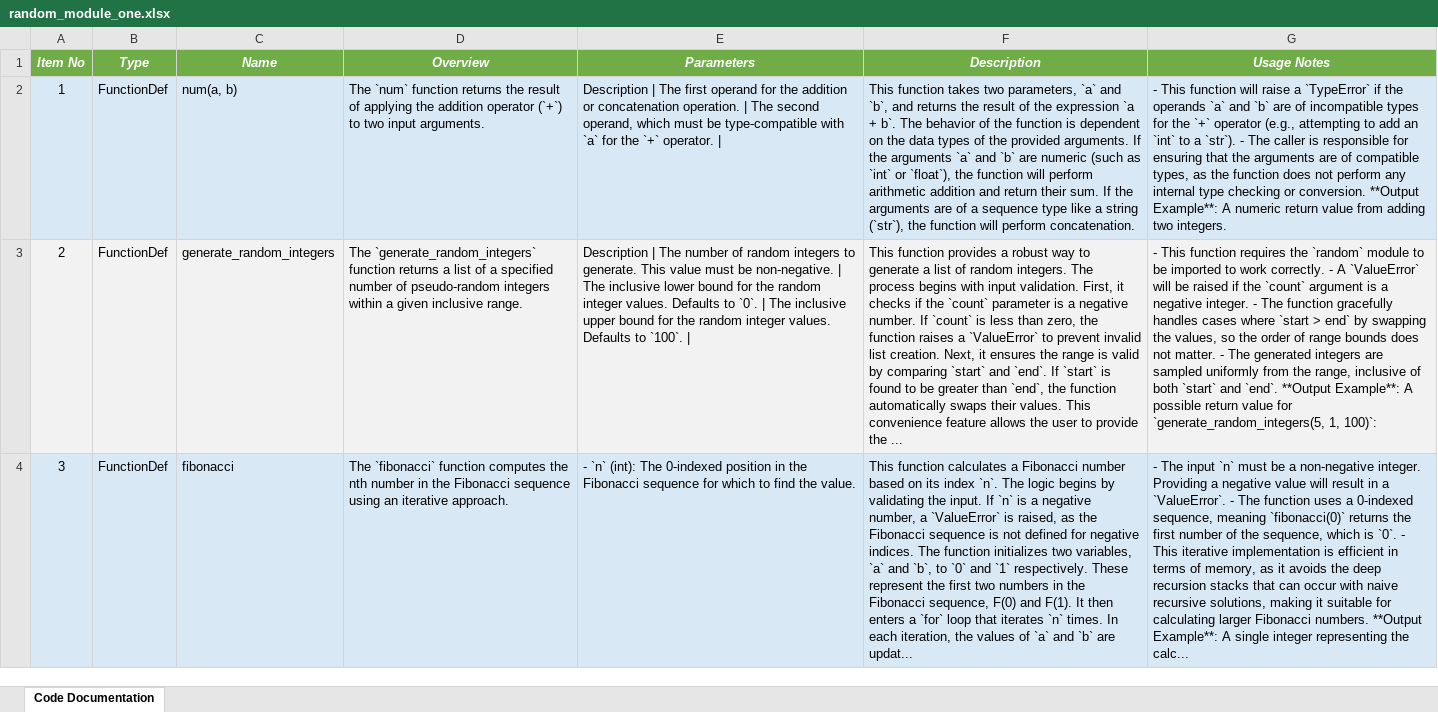
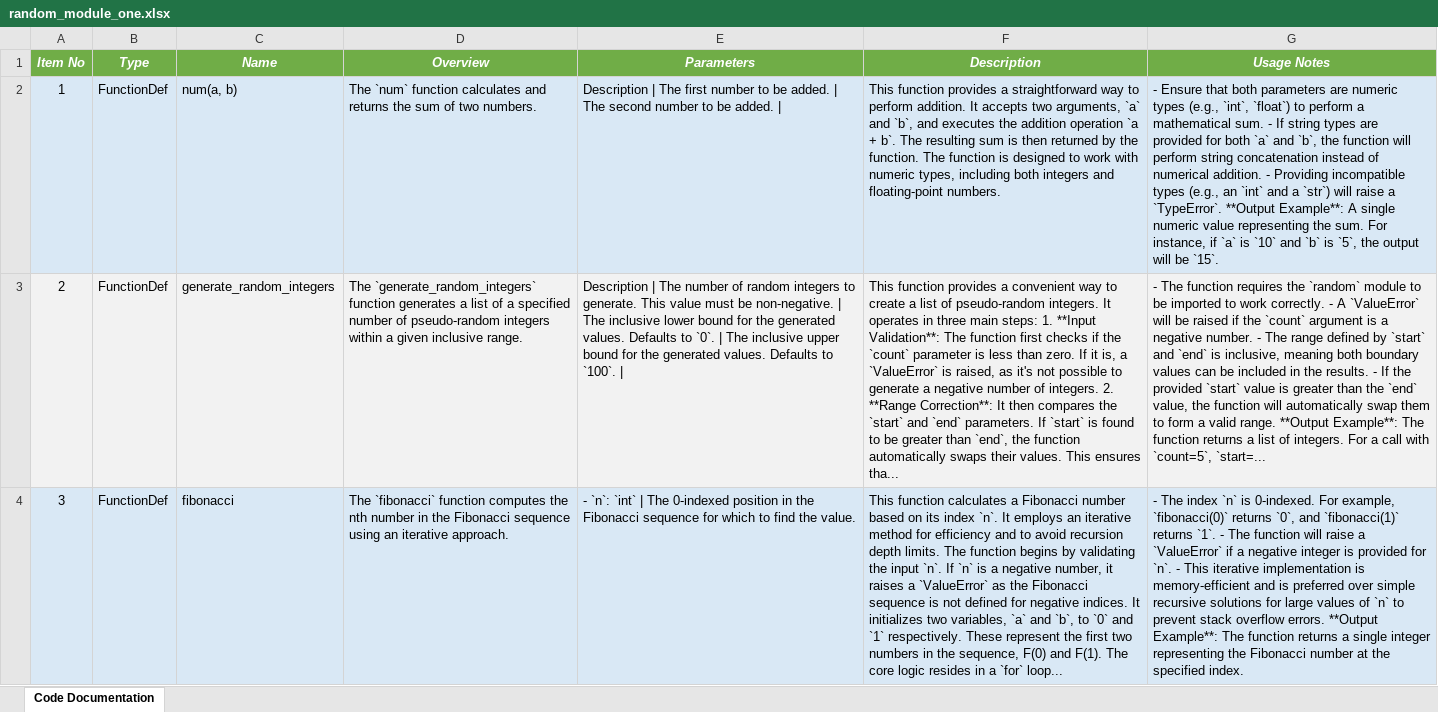
Before and after one commit to DrDarkShadow/docs-repo, an Excel workbook: random_module_one.xlsx, sheet Code Documentation, drawn as a sheet; only a part is shown; values as stored, in another font and other column widths than the file's, no borders; the diff covers the shown part only; the diff names each change by its address in the sheet, - before the commit and + after, or states it on an @@ line.

Commit message:
Update documentation

```diff
--- a/random_module_one.xlsx (sheet Code Documentation)
+++ b/random_module_one.xlsx (sheet Code Documentation)
-D2 (Overview): …`num` function returns the result of applying the addition operator (`+`) to two input arguments.
+D2 (Overview): …`num` function calculates and returns the sum of two numbers.
-E2 (Parameters): …The first operand for the addition or concatenation operation. | The second operand, which must be type-compatible with `a` for the `+` operator. |
+E2 (Parameters): …The first number to be added. | The second number to be added. |
-F2 (Description): This function takes two parameters, `a` and `b`, and returns the result of the expression `a + b`. The behavior of the function is dependent on the data types of the provided arguments. If the arguments `a` and `b` are numeric (such as `int` or `float`), the function will perform arithmetic addition and return their sum. If the arguments are of a sequence type like a string (`str`), the function will perform concatenation.
+F2 (Description): This function provides a straightforward way to perform addition. It accepts two arguments, `a` and `b`, and executes the addition operation `a + b`. The resulting sum is then returned by the function. The function is designed to work with numeric types, including both integers and floating-point numbers.
-G2 (Usage Notes): - This function will raise a `TypeError` if the operands `a` and `b` are of incompatible types for the `+` operator (e.g., attempting to add an `int` to a `str`). - The caller is responsible for ensuring that the arguments are of compatible types, as the function does not perform any internal type checking or conversion. **Output Example**: A numeric return value from adding two integers.
+G2 (Usage Notes): - Ensure that both parameters are numeric types (e.g., `int`, `float`) to perform a mathematical sum. - If string types are provided for both `a` and `b`, the function will perform string concatenation instead of numerical addition. - Providing incompatible types (e.g., an `int` and a `str`) will raise a `TypeError`. **Output Example**: A single numeric value representing the sum. For instance, if `a` is `10` and `b` is `5`, the output will be `15`.
-D3 (Overview): …`generate_random_integers` function returns a list…
+D3 (Overview): …`generate_random_integers` function generates a list…
-E3 (Parameters): …for the random integer values. Defaults to `0`. | The inclusive upper bound for the random integer values. Defaults…
+E3 (Parameters): …for the generated values. Defaults to `0`. | The inclusive upper bound for the generated values. Defaults…
-F3 (Description): …provides a robust way to generate a list of random integers. The process begins with input validation. First, it checks if the `count` parameter is a negative number. If `count` is less than zero, the function raises a `ValueError` to prevent invalid list creation. Next, it ensures the range is valid by comparing `start` and `end`. If `start` is found to be greater than `end`, the function automatically swaps their values. This convenience feature allows the user to provide the ...
+F3 (Description): …provides a convenient way to create a list of pseudo-random integers. It operates in three main steps: 1. **Input Validation**: The function first checks if the `count` parameter is less than zero. If it is, a `ValueError` is raised, as it's not possible to generate a negative number of integers. 2. **Range Correction**: It then compares the `start` and `end` parameters. If `start` is found to be greater than `end`, the function automatically swaps their values. This ensures tha...
-G3 (Usage Notes): - This function requires the `random` module to be imported to work correctly. - A `ValueError` will be raised if the `count` argument is a negative integer. - The function gracefully handles cases where `start > end` by swapping the values, so the order of range bounds does not matter. - The generated integers are sampled uniformly from the range, inclusive of both `start` and `end`. **Output Example**: A possible return value for `generate_random_integers(5, 1, 100)`:
+G3 (Usage Notes): - The function requires the `random` module to be imported to work correctly. - A `ValueError` will be raised if the `count` argument is a negative number. - The range defined by `start` and `end` is inclusive, meaning both boundary values can be included in the results. - If the provided `start` value is greater than the `end` value, the function will automatically swap them to form a valid range. **Output Example**: The function returns a list of integers. For a call with `count=5`, `start=...
-E4 (Parameters): - `n` (int): The 0-indexed…
+E4 (Parameters): - `n`: `int` | The 0-indexed…
-F4 (Description): …index `n`. The logic begins by validating the input. If `n` is a negative number, a `ValueError` is raised, as the Fibonacci sequence is not defined for negative indices. The function initializes two variables, `a` and `b`, to `0` and `1` respectively. These represent the first two numbers in the Fibonacci sequence, F(0) and F(1). It then enters a `for` loop that iterates `n` times. In each iteration, the values of `a` and `b` are updat...
+F4 (Description): …index `n`. It employs an iterative method for efficiency and to avoid recursion depth limits. The function begins by validating the input `n`. If `n` is a negative number, it raises a `ValueError` as the Fibonacci sequence is not defined for negative indices. It initializes two variables, `a` and `b`, to `0` and `1` respectively. These represent the first two numbers in the sequence, F(0) and F(1). The core logic resides in a `for` loop...
-G4 (Usage Notes): - The input `n` must be a non-negative integer. Providing a negative value will result in a `ValueError`. - The function uses a 0-indexed sequence, meaning `fibonacci(0)` returns the first number of the sequence, which is `0`. - This iterative implementation is efficient in terms of memory, as it avoids the deep recursion stacks that can occur with naive recursive solutions, making it suitable for calculating larger Fibonacci numbers. **Output Example**: A single integer representing the calc...
+G4 (Usage Notes): - The index `n` is 0-indexed. For example, `fibonacci(0)` returns `0`, and `fibonacci(1)` returns `1`. - The function will raise a `ValueError` if a negative integer is provided for `n`. - This iterative implementation is memory-efficient and is preferred over simple recursive solutions for large values of `n` to prevent stack overflow errors. **Output Example**: The function returns a single integer representing the Fibonacci number at the specified index.
```
Also changed, not shown: 8 edited cells elsewhere in this sheet, main.xlsx, program.xlsx, 12 other files.
